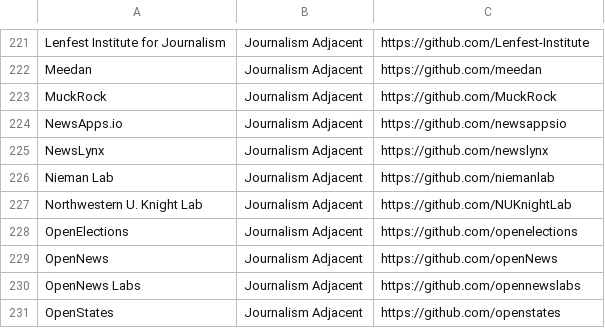
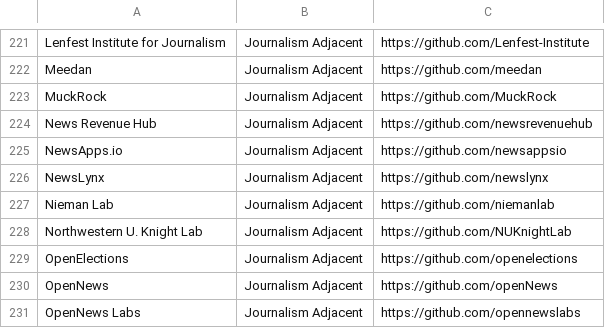
Before and after one commit to silva-shih/open-journalism, a CSV file: repos.csv, drawn as a sheet; only a part is shown, gaps mark what is left out; the shorter side is filled out with more unchanged rows; the diff names each change by its address in the sheet, - before the commit and + after, or states it on an @@ line.

Commit message:
adds nrh

```diff
--- a/repos.csv
+++ b/repos.csv
+row 224: News Revenue Hub | Journalism Adjacent | https://github.com/newsrevenuehub
```
